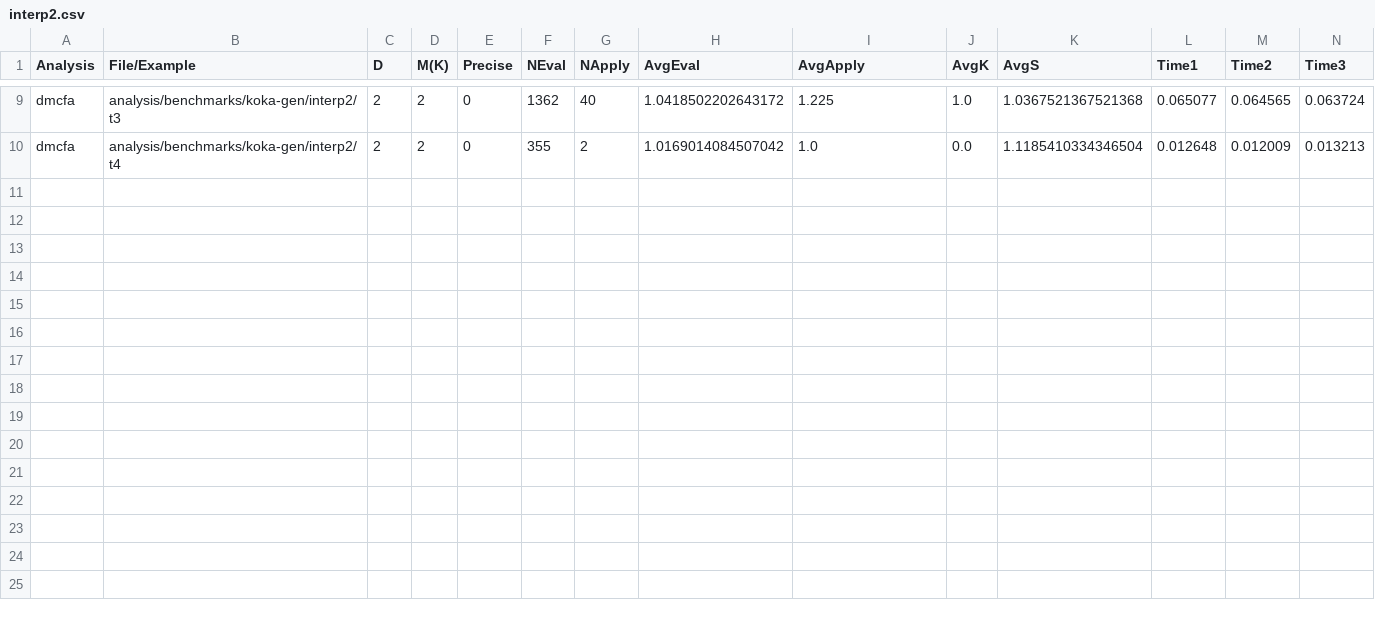
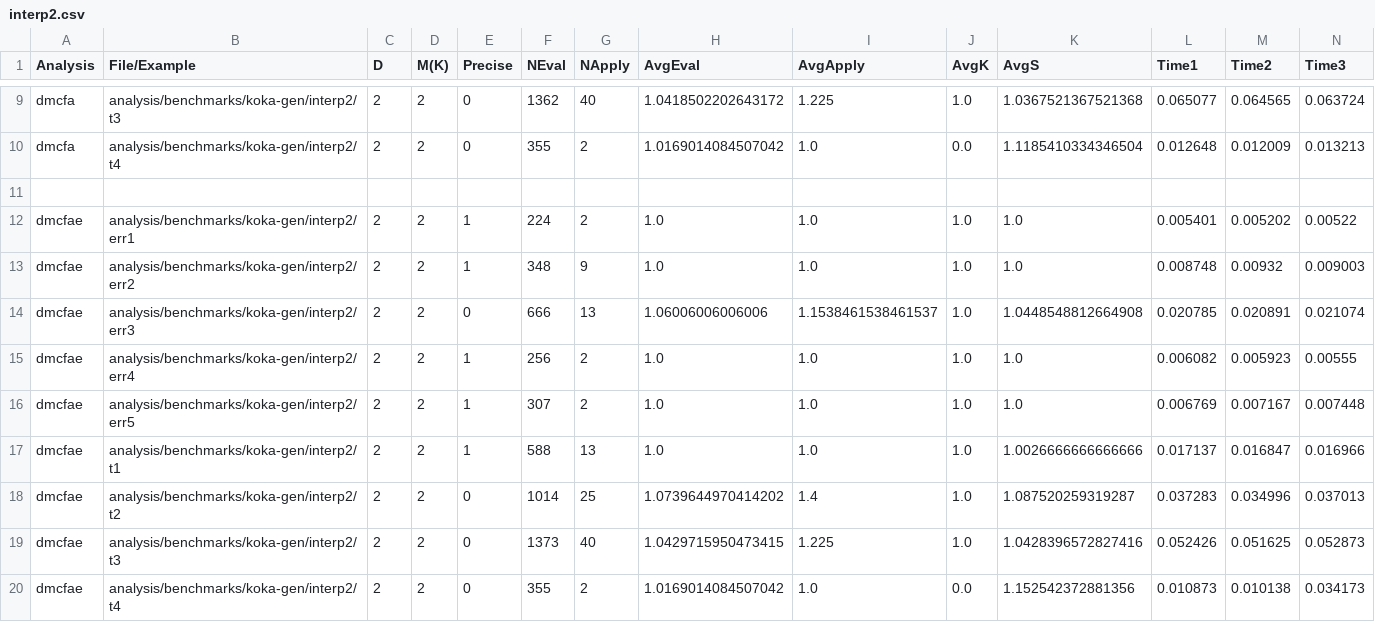
Before and after one commit to TimWhiting/koka, a CSV file: benchmarks/results/2/2/koka-gen/interp2.csv, drawn as a sheet; only a part is shown, gaps mark what is left out; the diff names each change by its address in the sheet, - before the commit and + after, or states it on an @@ line.

```diff
--- a/benchmarks/results/2/2/koka-gen/interp2.csv
+++ b/benchmarks/results/2/2/koka-gen/interp2.csv
+row 11: (empty)
+row 12: dmcfae | analysis/benchmarks/koka-gen/interp2/err1 | 2 | 2 | 1 | 224 | 2 | 1.0 | 1.0 | 1.0 | 1.0 | 0.005401 | 0.005202 | 0.00522
+row 13: dmcfae | analysis/benchmarks/koka-gen/interp2/err2 | 2 | 2 | 1 | 348 | 9 | 1.0 | 1.0 | 1.0 | 1.0 | 0.008748 | 0.00932 | 0.009003
+row 14: dmcfae | analysis/benchmarks/koka-gen/interp2/err3 | 2 | 2 | 0 | 666 | 13 | 1.06006006006006 | 1.1538461538461537 | 1.0 | 1.0448548812664908 | 0.020785 | 0.020891 | 0.021074
+row 15: dmcfae | analysis/benchmarks/koka-gen/interp2/err4 | 2 | 2 | 1 | 256 | 2 | 1.0 | 1.0 | 1.0 | 1.0 | 0.006082 | 0.005923 | 0.00555
+row 16: dmcfae | analysis/benchmarks/koka-gen/interp2/err5 | 2 | 2 | 1 | 307 | 2 | 1.0 | 1.0 | 1.0 | 1.0 | 0.006769 | 0.007167 | 0.007448
+row 17: dmcfae | analysis/benchmarks/koka-gen/interp2/t1 | 2 | 2 | 1 | 588 | 13 | 1.0 | 1.0 | 1.0 | 1.0026666666666666 | 0.017137 | 0.016847 | 0.016966
+row 18: dmcfae | analysis/benchmarks/koka-gen/interp2/t2 | 2 | 2 | 0 | 1014 | 25 | 1.0739644970414202 | 1.4 | 1.0 | 1.087520259319287 | 0.037283 | 0.034996 | 0.037013
+row 19: dmcfae | analysis/benchmarks/koka-gen/interp2/t3 | 2 | 2 | 0 | 1373 | 40 | 1.0429715950473415 | 1.225 | 1.0 | 1.0428396572827416 | 0.052426 | 0.051625 | 0.052873
+row 20: dmcfae | analysis/benchmarks/koka-gen/interp2/t4 | 2 | 2 | 0 | 355 | 2 | 1.0169014084507042 | 1.0 | 0.0 | 1.152542372881356 | 0.010873 | 0.010138 | 0.034173
```
Also changed, not shown: benchmarks/results/1/0/koka-gen/interp2.csv, benchmarks/results/2/0/koka-gen/interp2.csv, 14 other files.
